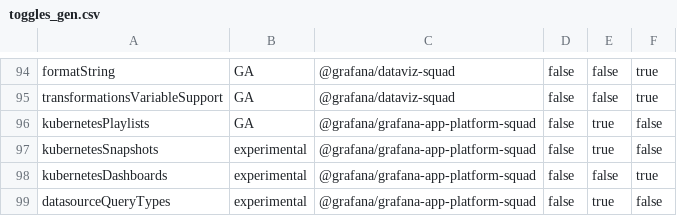
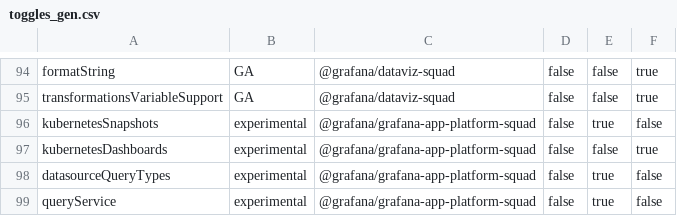
Before and after one commit to storpool/grafana, a CSV file: pkg/services/featuremgmt/toggles_gen.csv, drawn as a sheet; only a part is shown, gaps mark what is left out; the shorter side is filled out with more unchanged rows; the diff names each change by its address in the sheet, - before the commit and + after, or states it on an @@ line.

Commit message:
Use dw dynamic config (#91222)
* Remove kubernetesPlaylists feature_toggle

* Remove unified_storage_mode

* Remove double import

* Regenerate feature-toggles

* Read from config instead from feature_toggle

* cover scenario for when unified storage is not defined

```diff
--- a/pkg/services/featuremgmt/toggles_gen.csv
+++ b/pkg/services/featuremgmt/toggles_gen.csv
-row 96: kubernetesPlaylists | GA | @grafana/grafana-app-platform-squad | false | true | false
```
Also changed, not shown: 13 other files.
